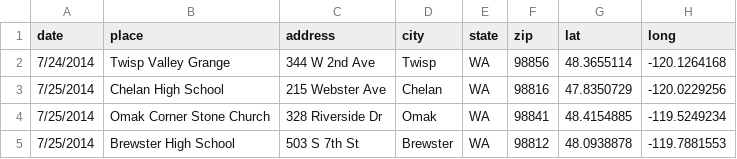
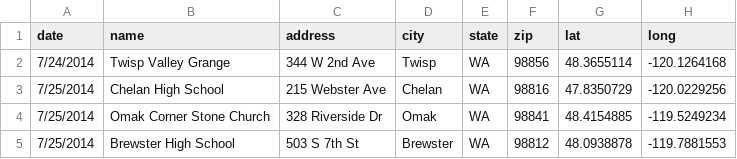
Before and after one commit to holmesjoli/fire-displacement, a CSV file: data/shelters.csv, drawn as a sheet.

Commit message:
loaded place data in

```diff
--- a/data/shelters.csv
+++ b/data/shelters.csv
@@ -1,2 +1,2 @@
-date,place,address,city,state,zip,lat,long
+date,name,address,city,state,zip,lat,long
 7/24/2014,Twisp Valley Grange,344 W 2nd Ave,Twisp,WA,98856,48.3655114,-120.1264168
```
Also changed, not shown: 1 other file.
